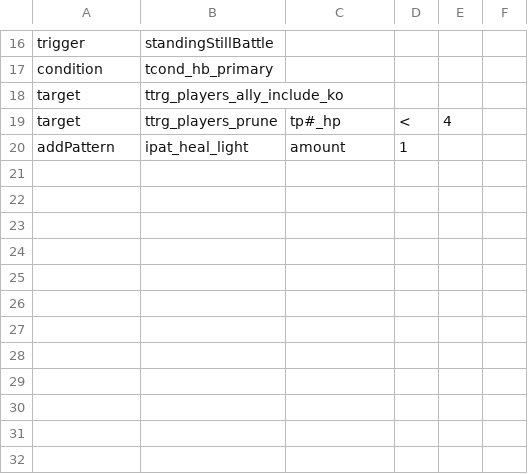
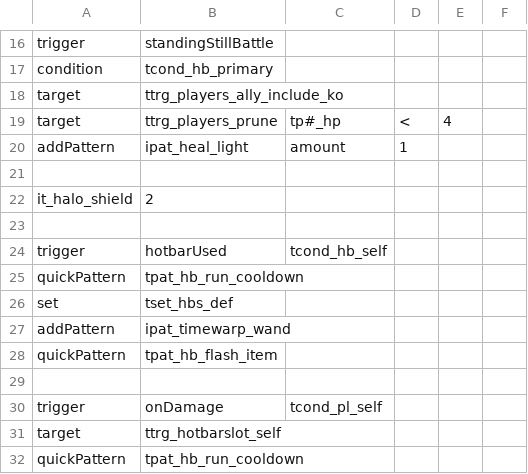
Before and after one commit to Imaginary-Horizons-Productions/RnS-VG-Homage-Set, a CSV file: Items.csv, drawn as a sheet; only a part is shown, gaps mark what is left out; the diff names each change by its address in the sheet, - before the commit and + after, or states it on an @@ line.

```diff
--- a/Items.csv
+++ b/Items.csv
+row 21: (empty)
+row 22: it_halo_shield | 2
+row 23: (empty)
+row 24: trigger | hotbarUsed | tcond_hb_self
+row 25: quickPattern | tpat_hb_run_cooldown
+row 26: set | tset_hbs_def
+row 27: addPattern | ipat_timewarp_wand
+row 28: quickPattern | tpat_hb_flash_item
+row 29: (empty)
+row 30: trigger | onDamage | tcond_pl_self
+row 31: target | ttrg_hotbarslot_self
+row 32: quickPattern | tpat_hb_run_cooldown
```
Also changed, not shown: Items_Descriptions.csv, 2 other files.
